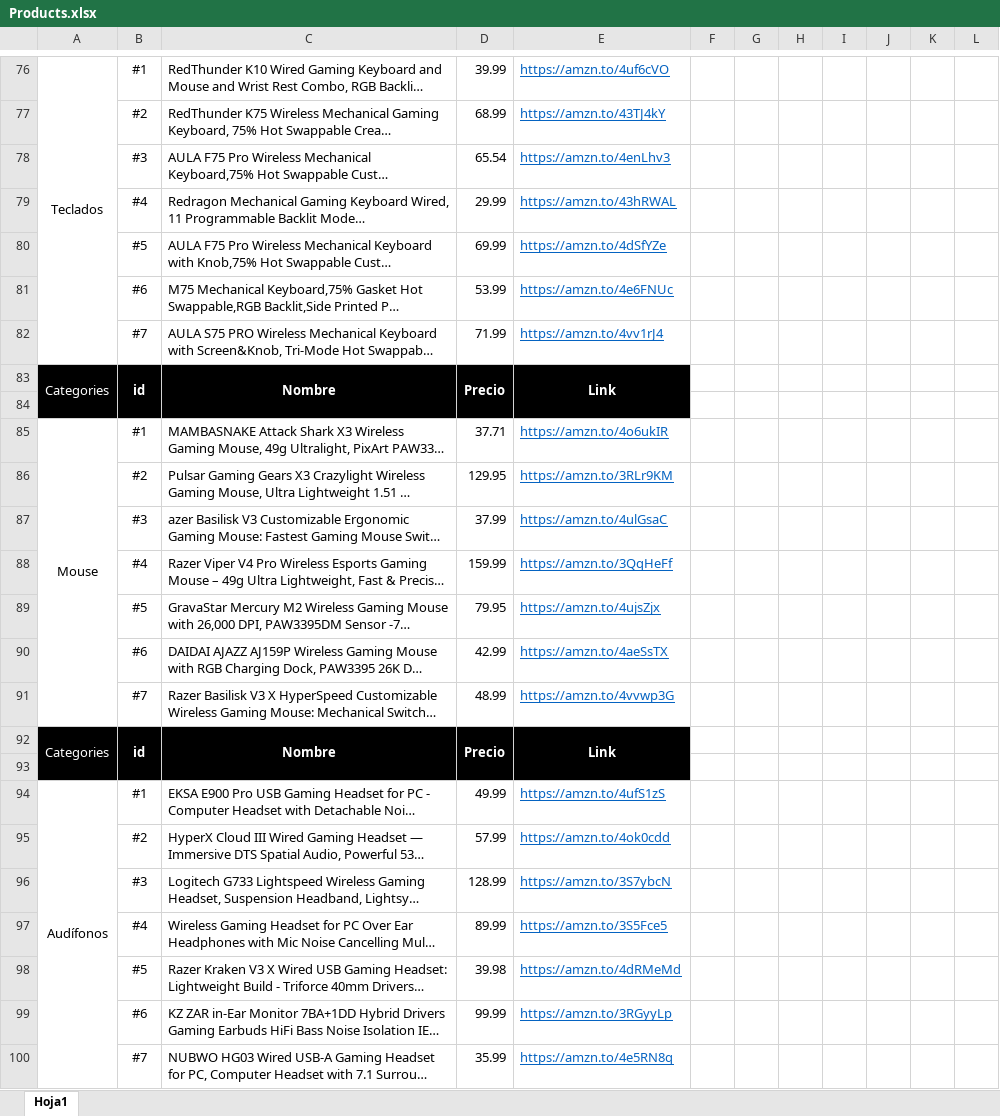
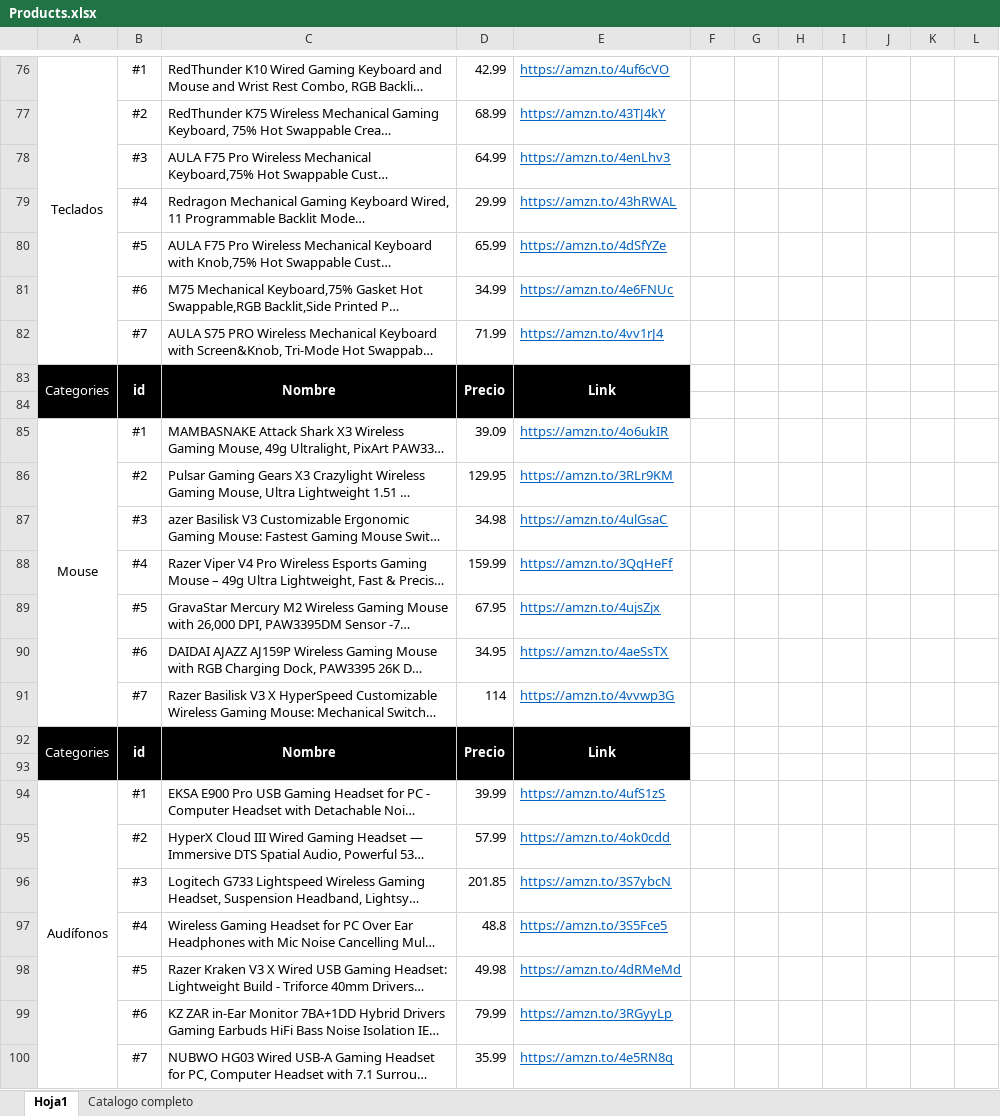
Before and after one commit to elexpertoinexperto/zonagaming, an Excel workbook: Products.xlsx, sheet Hoja1, drawn as a sheet; only a part is shown, gaps mark what is left out; long unchanged cells end in …; values as stored, in another font and other column widths than the file's, no borders; the diff covers the shown part only; the diff names each change by its address in the sheet, - before the commit and + after, or states it on an @@ line.

```diff
--- a/Products.xlsx (sheet Hoja1)
+++ b/Products.xlsx (sheet Hoja1)
+sheet tab: Catalogo completo
-D76: 39.99
+D76: 42.99
-D78: 65.54
+D78: 64.99
-D80: 69.99
+D80: 65.99
-D81: 53.99
+D81: 34.99
-A84:E84 fill: #000000
+A84:E84 fill: none
-D85: 37.71
+D85: 39.09
-D87: 37.99
+D87: 34.98
-D89: 79.95
+D89: 67.95
-D90: 42.99
+D90: 34.95
-D91: 48.99
+D91: 114
-A93:E93 fill: #000000
+A93:E93 fill: none
-D94: 49.99
+D94: 39.99
-D96: 128.99
+D96: 201.85
-D97: 89.99
+D97: 48.8
-D98: 39.98
+D98: 49.98
-D99: 99.99
+D99: 79.99
```
Also changed, not shown: 36 edited cells and cell formats elsewhere in this sheet, 15 other files.
